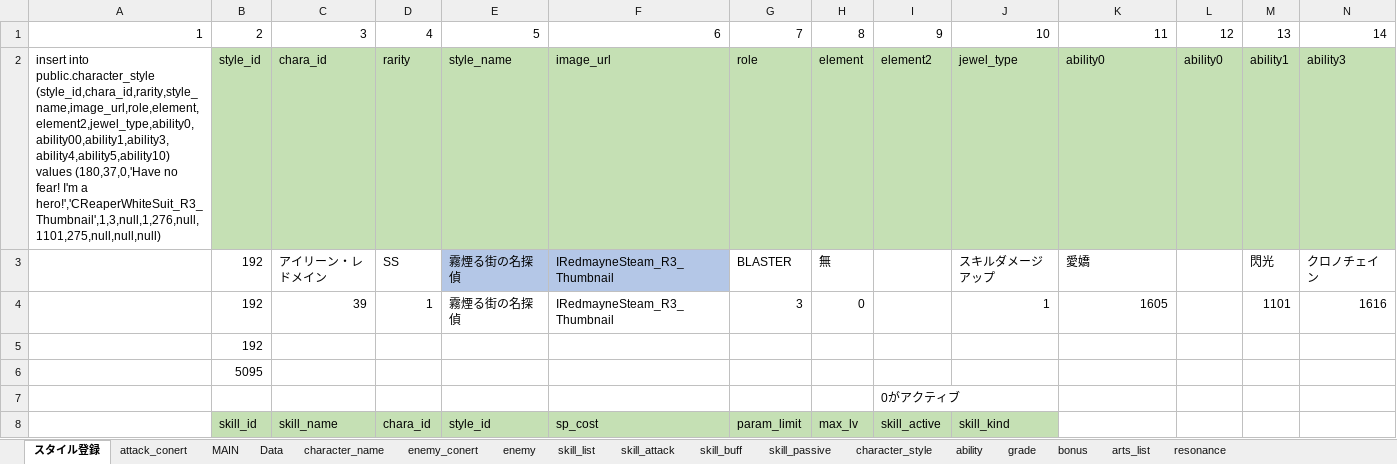
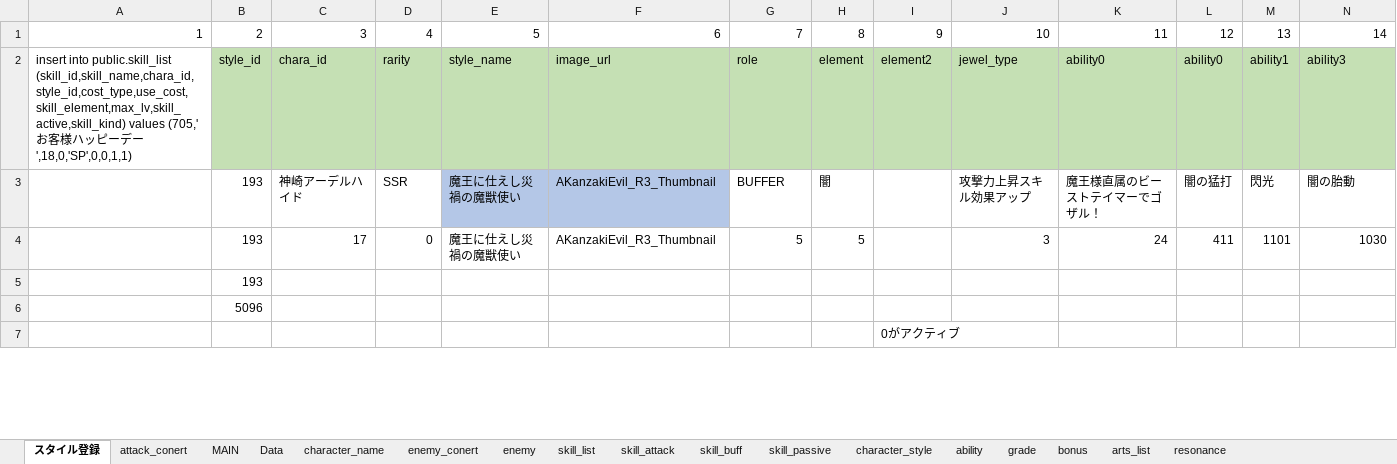
Before and after one commit to reliruleru00/hevburn, an Excel workbook: postgres.xlsm, sheet スタイル登録, drawn as a sheet; only a part is shown; values as stored, in another font and other column widths than the file's, no borders; charts and pictures not drawn; removed rows and columns are numbered as before the commit, all else as after; rows hold the shown columns only; the diff covers the shown part only; the diff names each change by its address in the sheet, - before the commit and + after, or states it on an @@ line.

```diff
--- a/postgres.xlsm (sheet スタイル登録)
+++ b/postgres.xlsm (sheet スタイル登録)
-A2: insert into public.character_style (style_id,chara_id,rarity,style_name,image_url,role,element,element2,jewel_type,ability0,ability00,ability1,ability3,ability4,ability5,ability10) values (180,37,0,'Have no fear! I'm a hero!','CReaperWhiteSuit_R3_Thumbnail',1,3,null,1,276,null,1101,275,null,null,null)
+A2: insert into public.skill_list (skill_id,skill_name,chara_id,style_id,cost_type,use_cost,skill_element,max_lv,skill_active,skill_kind) values (705,'お客様ハッピーデー',18,0,'SP',0,0,1,1)
-row 3:  | 192 | アイリーン・レドメイン | SS | 霧煙る街の名探偵 | IRedmayneSteam_R3_Thumbnail | BLASTER | 無 |  | スキルダメージアップ | 愛嬌 |  | 閃光 | クロノチェイン
-row 4:  | 192 | 39 | 1 | 霧煙る街の名探偵 | IRedmayneSteam_R3_Thumbnail | 3 | 0 |  | 1 | 1605 |  | 1101 | 1616
+row 3:  | 193 | 神崎アーデルハイド | SSR | 魔王に仕えし災禍の魔獣使い | AKanzakiEvil_R3_Thumbnail | BUFFER | 闇 |  | 攻撃力上昇スキル効果アップ | 魔王様直属のビーストテイマーでゴザル！ | 闇の猛打 | 閃光 | 闇の胎動
+row 4:  | 193 | 17 | 0 | 魔王に仕えし災禍の魔獣使い | AKanzakiEvil_R3_Thumbnail | 5 | 5 |  | 3 | 24 | 411 | 1101 | 1030
-B5: 192
+B5: 193
-B6: 5095
+B6: 5096
-row 8:  | skill_id | skill_name | chara_id | style_id | sp_cost | param_limit | max_lv | skill_active | skill_kind
```
Also changed, not shown: 4 added rows, 3 removed rows, 1 edited cell and cell formats elsewhere in this sheet, sheet enemy_conert, sheet skill_buff, sheet skill_list, sheet ability, sheet character_style, sheet skill_passive, 1 more sheet, charts or pictures, 10 other files.
